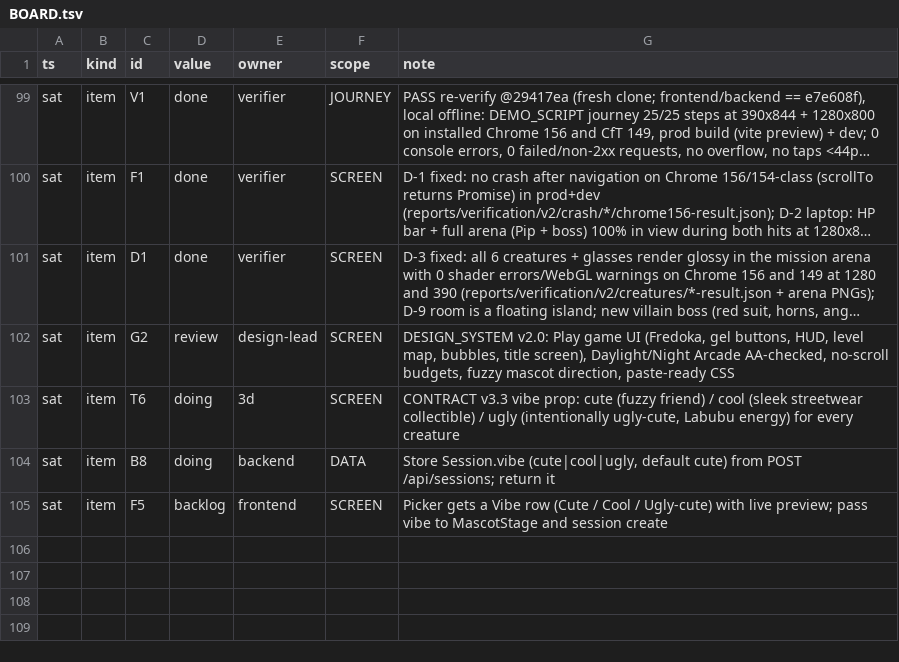
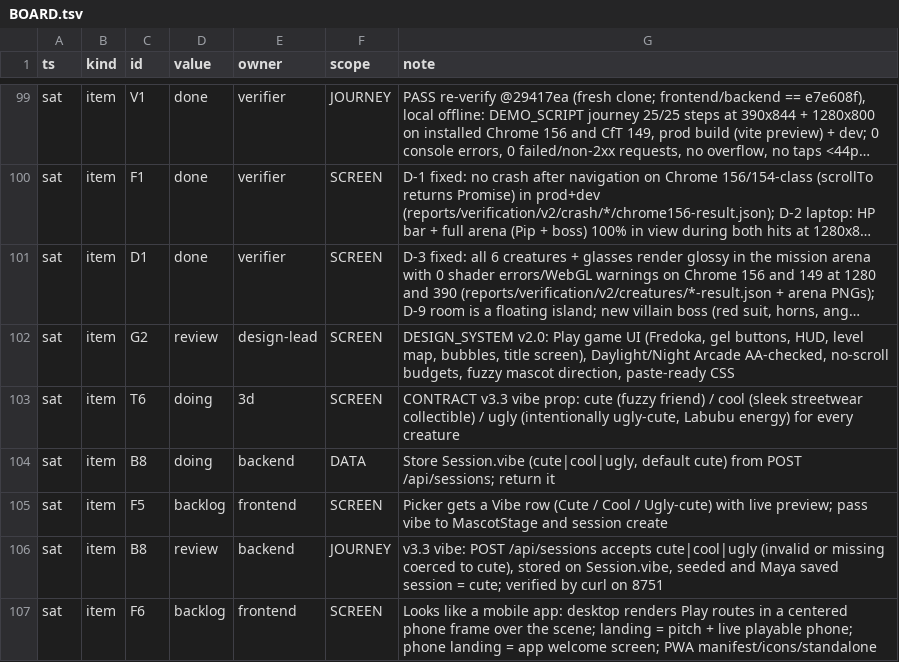
Before and after one commit to TriNguyen1110/pip-vibecon, a TSV file: BOARD.tsv, drawn as a sheet; only a part is shown, gaps mark what is left out; long unchanged cells end in …; the diff names each change by its address in the sheet, - before the commit and + after, or states it on an @@ line.

```diff
--- a/BOARD.tsv
+++ b/BOARD.tsv
+row 106: sat | item | B8 | review | backend | JOURNEY | v3.3 vibe: POST /api/sessions accepts cute|cool|ugly (invalid or missing coerced to cute), stored on Session.vibe, seeded and Maya saved session = cute; verified by curl on 8751
+row 107: sat | item | F6 | backlog | frontend | SCREEN | Looks like a mobile app: desktop renders Play routes in a centered phone frame over the scene; landing = pitch + live playable phone; phone landing = app welcome screen; PWA manifest/icons/standalone
```
